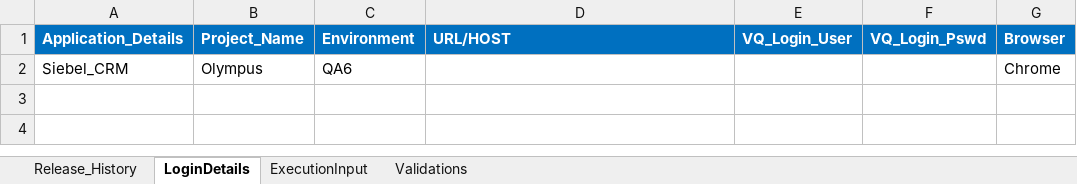
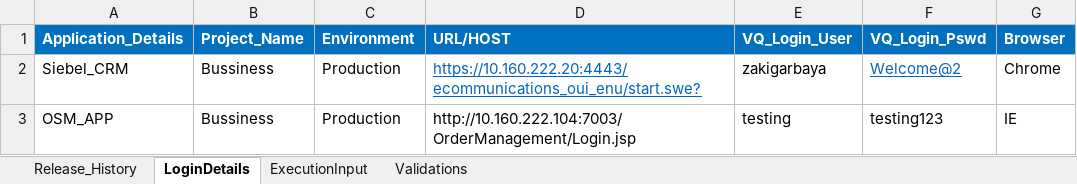
Before and after one commit to VFQA/VFQA_Business, an Excel workbook: Directory/VFQA_TestDesign.xlsm, sheet LoginDetails, drawn as a sheet; values as stored, in another font and other column widths than the file's, no borders; removed rows and columns are numbered as before the commit, all else as after; the diff names each change by its address in the sheet, - before the commit and + after, or states it on an @@ line.

```diff
--- a/Directory/VFQA_TestDesign.xlsm (sheet LoginDetails)
+++ b/Directory/VFQA_TestDesign.xlsm (sheet LoginDetails)
-row 2: Siebel_CRM | Olympus | QA6 |  |  |  | Chrome
+row 2: Siebel_CRM | Bussiness | Production | https://10.160.222.20:4443/ecommunications_oui_enu/start.swe? | zakigarbaya | Welcome@2 | Chrome
+row 3: OSM_APP | Bussiness | Production | http://10.160.222.104:7003/OrderManagement/Login.jsp | testing | testing123 | IE
```
Also changed, not shown: sheet ExecutionInput, 2 other files.
